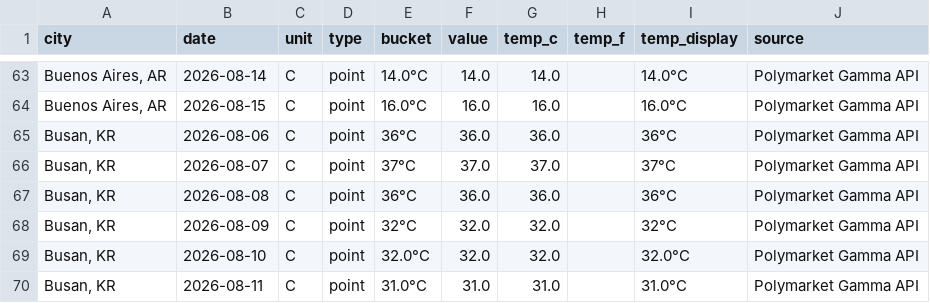
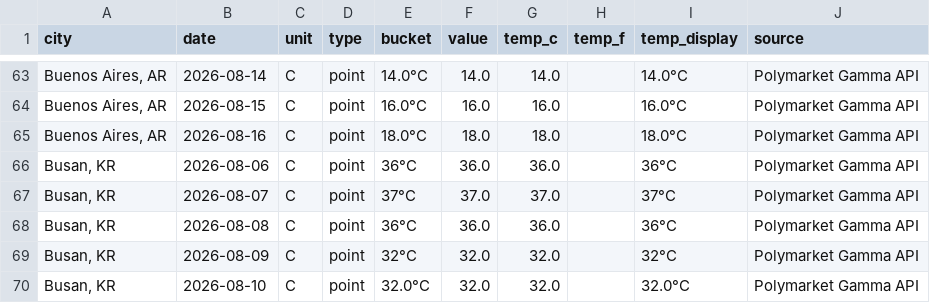
Before and after one commit to mgaaserud90-creator/weather-monitor, a CSV file: _resolved_markets.csv, drawn as a sheet; only a part is shown, gaps mark what is left out; the shorter side is filled out with more unchanged rows.

```diff
--- a/_resolved_markets.csv
+++ b/_resolved_markets.csv
@@ -64,2 +64,3 @@ city,date,unit,type,bucket,value,temp_c,temp_f,temp_display,source
 "Buenos Aires, AR",2026-08-15,C,point,16.0°C,16.0,16.0,,16.0°C,Polymarket Gamma API
+"Buenos Aires, AR",2026-08-16,C,point,18.0°C,18.0,18.0,,18.0°C,Polymarket Gamma API
 "Busan, KR",2026-08-06,C,point,36°C,36.0,36.0,,36°C,Polymarket Gamma API
```
Also changed, not shown: 1 other file.
